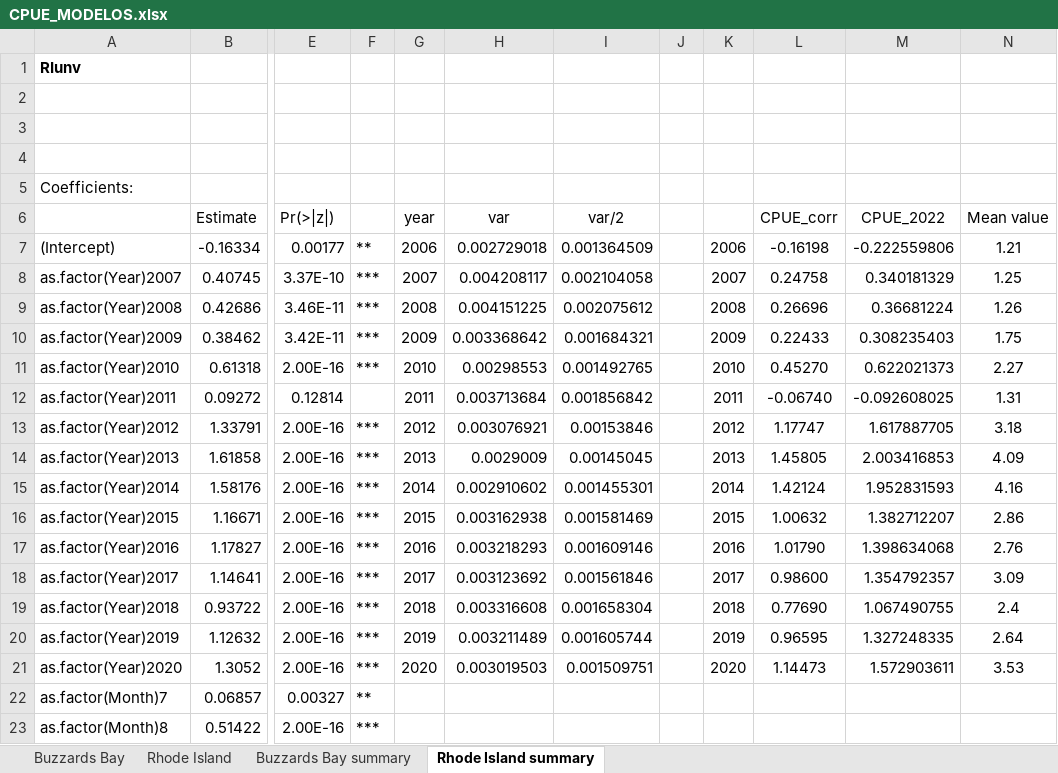
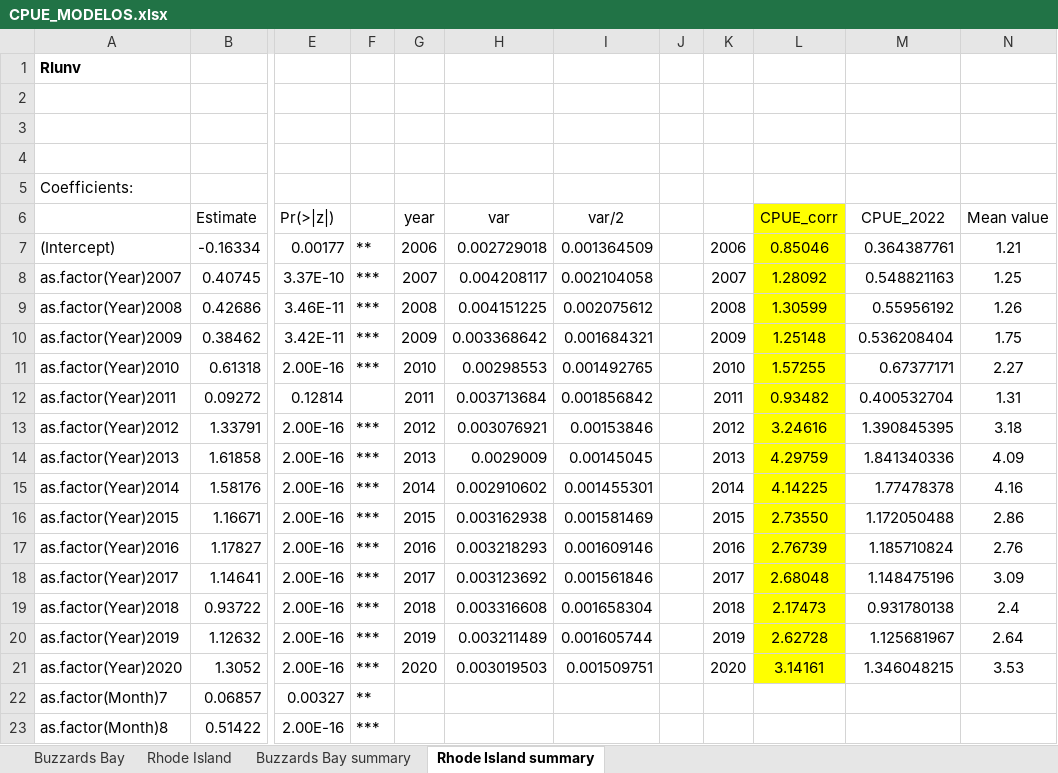
Before and after one commit to MaC-Perez/BSB_PP, an Excel workbook: CPUE/CPUE_MODELOS.xlsx, sheet Rhode Island summary, drawn as a sheet; only a part is shown, gaps mark what is left out; values as stored, in another font and other column widths than the file's, no borders; charts and pictures not drawn; the diff covers the shown part only; the diff names each change by its address in the sheet, - before the commit and + after, or states it on an @@ line.

```diff
--- a/CPUE/CPUE_MODELOS.xlsx (sheet Rhode Island summary)
+++ b/CPUE/CPUE_MODELOS.xlsx (sheet Rhode Island summary)
-L6:L21 fill: none
+L6:L21 fill: #FFFF00
-L7 (CPUE_corr): -0.16198
+L7 (CPUE_corr): 0.85046
-M7 (CPUE_2022): -0.222559806
+M7 (CPUE_2022): 0.364387761
-L8 (CPUE_corr): 0.24758
+L8 (CPUE_corr): 1.28092
-M8 (CPUE_2022): 0.340181329
+M8 (CPUE_2022): 0.548821163
-L9 (CPUE_corr): 0.26696
+L9 (CPUE_corr): 1.30599
-M9 (CPUE_2022): 0.36681224
+M9 (CPUE_2022): 0.55956192
-L10 (CPUE_corr): 0.22433
+L10 (CPUE_corr): 1.25148
-M10 (CPUE_2022): 0.308235403
+M10 (CPUE_2022): 0.536208404
-L11 (CPUE_corr): 0.45270
+L11 (CPUE_corr): 1.57255
-M11 (CPUE_2022): 0.622021373
+M11 (CPUE_2022): 0.67377171
-L12 (CPUE_corr): -0.06740
+L12 (CPUE_corr): 0.93482
-M12 (CPUE_2022): -0.092608025
+M12 (CPUE_2022): 0.400532704
-L13 (CPUE_corr): 1.17747
+L13 (CPUE_corr): 3.24616
-M13 (CPUE_2022): 1.617887705
+M13 (CPUE_2022): 1.390845395
-L14 (CPUE_corr): 1.45805
+L14 (CPUE_corr): 4.29759
-M14 (CPUE_2022): 2.003416853
+M14 (CPUE_2022): 1.841340336
-L15 (CPUE_corr): 1.42124
+L15 (CPUE_corr): 4.14225
-M15 (CPUE_2022): 1.952831593
+M15 (CPUE_2022): 1.77478378
-L16 (CPUE_corr): 1.00632
+L16 (CPUE_corr): 2.73550
-M16 (CPUE_2022): 1.382712207
+M16 (CPUE_2022): 1.172050488
-L17 (CPUE_corr): 1.01790
+L17 (CPUE_corr): 2.76739
-M17 (CPUE_2022): 1.398634068
+M17 (CPUE_2022): 1.185710824
-L18 (CPUE_corr): 0.98600
+L18 (CPUE_corr): 2.68048
-M18 (CPUE_2022): 1.354792357
+M18 (CPUE_2022): 1.148475196
-L19 (CPUE_corr): 0.77690
+L19 (CPUE_corr): 2.17473
-M19 (CPUE_2022): 1.067490755
+M19 (CPUE_2022): 0.931780138
-L20 (CPUE_corr): 0.96595
+L20 (CPUE_corr): 2.62728
-M20 (CPUE_2022): 1.327248335
+M20 (CPUE_2022): 1.125681967
-L21 (CPUE_corr): 1.14473
+L21 (CPUE_corr): 3.14161
-M21 (CPUE_2022): 1.572903611
+M21 (CPUE_2022): 1.346048215
```
Also changed, not shown: 30 edited cells and cell formats elsewhere in this sheet, sheet Buzzards Bay summary, charts or pictures, 1 other file.
